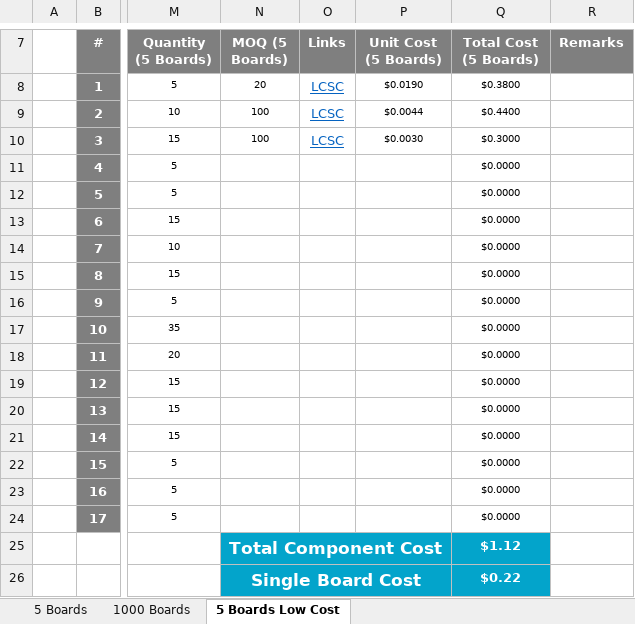
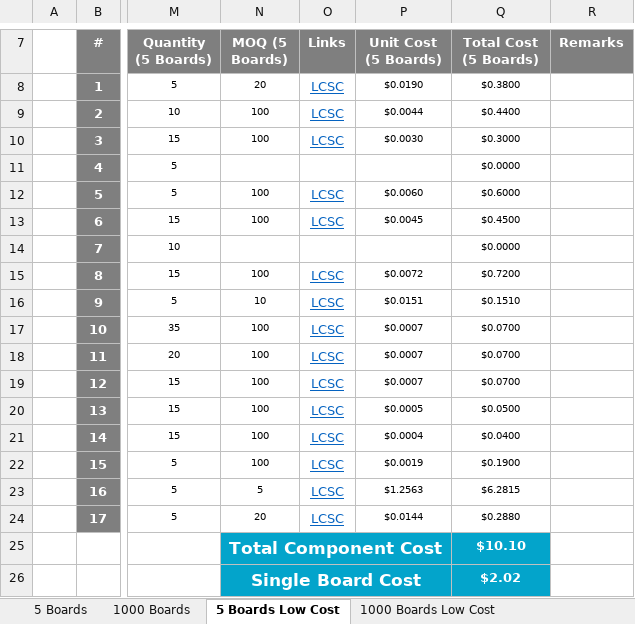
Before and after one commit to eSpark-Consulting-Group/abdullah-liquid-level-relay, an Excel workbook: Design Files/LLR-05U (Advance Version)/Secondary Board/BOM/eSpark BOM LLR-05U (Secondary-Board).xlsx, sheet 5 Boards Low Cost, drawn as a sheet; only a part is shown, gaps mark what is left out; values as stored, in another font and other column widths than the file's, no borders; charts and pictures not drawn; the diff names each change by its address in the sheet, - before the commit and + after, or states it on an @@ line.

Commit message:
#3 (Cost Optimization for 5 and 1000 pcs)

```diff
--- a/Design Files/LLR-05U (Advance Version)/Secondary Board/BOM/eSpark BOM LLR-05U (Secondary-Board).xlsx (sheet 5 Boards Low Cost)
+++ b/Design Files/LLR-05U (Advance Version)/Secondary Board/BOM/eSpark BOM LLR-05U (Secondary-Board).xlsx (sheet 5 Boards Low Cost)
+sheet tab: 1000 Boards Low Cost
-N12:N13 (MOQ (5 Boards)): (empty)
+N12:N13 (MOQ (5 Boards)): 100
-O12:O13 (Links): (empty)
+O12:O13 (Links): LCSC
-P12 (Unit Cost (5 Boards)): (empty)
+P12 (Unit Cost (5 Boards)): $0.0060
-Q12 (Total Cost (5 Boards)): $0.0000
+Q12 (Total Cost (5 Boards)): $0.6000
-P13 (Unit Cost (5 Boards)): (empty)
+P13 (Unit Cost (5 Boards)): $0.0045
-Q13 (Total Cost (5 Boards)): $0.0000
+Q13 (Total Cost (5 Boards)): $0.4500
-N15 (MOQ (5 Boards)): (empty)
+N15 (MOQ (5 Boards)): 100
-O15:O24 (Links): (empty)
+O15:O24 (Links): LCSC
-P15 (Unit Cost (5 Boards)): (empty)
+P15 (Unit Cost (5 Boards)): $0.0072
-Q15 (Total Cost (5 Boards)): $0.0000
+Q15 (Total Cost (5 Boards)): $0.7200
-N16 (MOQ (5 Boards)): (empty)
+N16 (MOQ (5 Boards)): 10
-P16 (Unit Cost (5 Boards)): (empty)
+P16 (Unit Cost (5 Boards)): $0.0151
-Q16 (Total Cost (5 Boards)): $0.0000
+Q16 (Total Cost (5 Boards)): $0.1510
-N17:N22 (MOQ (5 Boards)): (empty)
+N17:N22 (MOQ (5 Boards)): 100
-P17:P19 (Unit Cost (5 Boards)): (empty)
+P17:P19 (Unit Cost (5 Boards)): $0.0007
-Q17:Q19 (Total Cost (5 Boards)): $0.0000
+Q17:Q19 (Total Cost (5 Boards)): $0.0700
-P20 (Unit Cost (5 Boards)): (empty)
+P20 (Unit Cost (5 Boards)): $0.0005
-Q20 (Total Cost (5 Boards)): $0.0000
+Q20 (Total Cost (5 Boards)): $0.0500
-P21 (Unit Cost (5 Boards)): (empty)
+P21 (Unit Cost (5 Boards)): $0.0004
-Q21 (Total Cost (5 Boards)): $0.0000
+Q21 (Total Cost (5 Boards)): $0.0400
-P22 (Unit Cost (5 Boards)): (empty)
+P22 (Unit Cost (5 Boards)): $0.0019
-Q22 (Total Cost (5 Boards)): $0.0000
+Q22 (Total Cost (5 Boards)): $0.1900
-N23 (MOQ (5 Boards)): (empty)
+N23 (MOQ (5 Boards)): 5
-P23 (Unit Cost (5 Boards)): (empty)
+P23 (Unit Cost (5 Boards)): $1.2563
-Q23 (Total Cost (5 Boards)): $0.0000
+Q23 (Total Cost (5 Boards)): $6.2815
-N24 (MOQ (5 Boards)): (empty)
+N24 (MOQ (5 Boards)): 20
-P24 (Unit Cost (5 Boards)): (empty)
+P24 (Unit Cost (5 Boards)): $0.0144
-Q24 (Total Cost (5 Boards)): $0.0000
+Q24 (Total Cost (5 Boards)): $0.2880
-Q25 (Total Cost (5 Boards)): $1.12
+Q25 (Total Cost (5 Boards)): $10.10
-Q26 (Total Cost (5 Boards)): $0.22
+Q26 (Total Cost (5 Boards)): $2.02
```
Also changed, not shown: charts or pictures, 3 other files.
